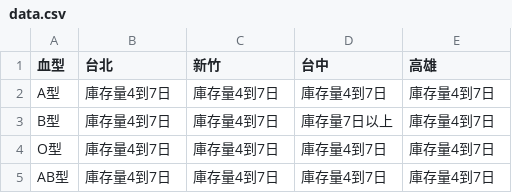
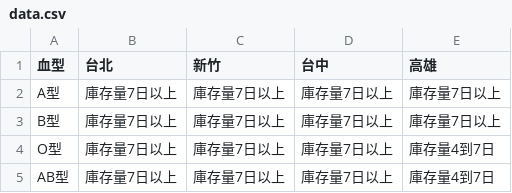
Before and after one commit to cccntu/blood-taiwan, a CSV file: data.csv, drawn as a sheet.

```diff
--- a/data.csv
+++ b/data.csv
@@ -1,5 +1,5 @@
 血型,台北,新竹,台中,高雄
-A型,庫存量4到7日,庫存量4到7日,庫存量4到7日,庫存量4到7日
-B型,庫存量4到7日,庫存量4到7日,庫存量7日以上,庫存量4到7日
-O型,庫存量4到7日,庫存量4到7日,庫存量4到7日,庫存量4到7日
-AB型,庫存量4到7日,庫存量4到7日,庫存量4到7日,庫存量4到7日
+A型,庫存量7日以上,庫存量7日以上,庫存量7日以上,庫存量7日以上
+B型,庫存量7日以上,庫存量7日以上,庫存量7日以上,庫存量7日以上
+O型,庫存量7日以上,庫存量7日以上,庫存量7日以上,庫存量4到7日
+AB型,庫存量7日以上,庫存量7日以上,庫存量7日以上,庫存量4到7日
```
Also changed, not shown: 2 other files.
